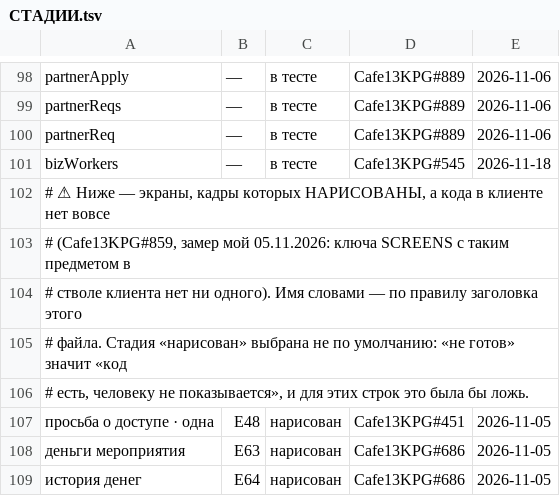
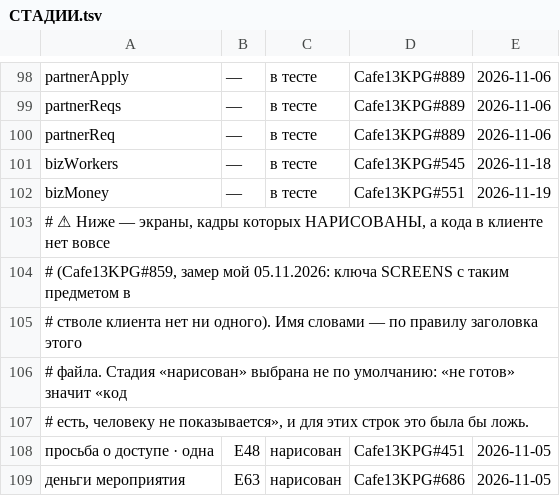
Before and after one commit to anatoly9837-lab/cafe13-miniapp, a TSV file: screens/СТАДИИ.tsv, drawn as a sheet; only a part is shown, gaps mark what is left out; the shorter side is filled out with more unchanged rows.

Commit message:
v166, шаг 20: деньги бизнеса у партнёра и остаток счёта в карточке бизнеса (Cafe13KPG#551)
Экран bizMoney (рецепт 20/bizMoney.md): остаток парой wallet+wallet_through
(договор 20/ostatok.md) и отчёт месяца /bar/month с семью состояниями.
Третья дверь «Деньги бизнеса» и строка «На счёте» в карточке своего бизнеса
на «Клубе» (20/home.md), строка остатка у каждого бизнеса в «Бизнесах клуба»
(20/businesses.md). Список своих бизнесов перечитывается на каждом входе на
«Клуб», чтобы остаток не замерзал.

Снимки partner-directions и directions-ops-director дополнены формой
cafe13-api#156 (голова 55507a5, check-api rc=0).

```diff
--- a/screens/СТАДИИ.tsv
+++ b/screens/СТАДИИ.tsv
@@ -101,2 +101,3 @@ partnerReq	—	в тесте	Cafe13KPG#889	2026-11-06
 bizWorkers	—	в тесте	Cafe13KPG#545	2026-11-18
+bizMoney	—	в тесте	Cafe13KPG#551	2026-11-19
 # ⚠ Ниже — экраны, кадры которых НАРИСОВАНЫ, а кода в клиенте нет вовсе
```
Also changed, not shown: 11 other files.
